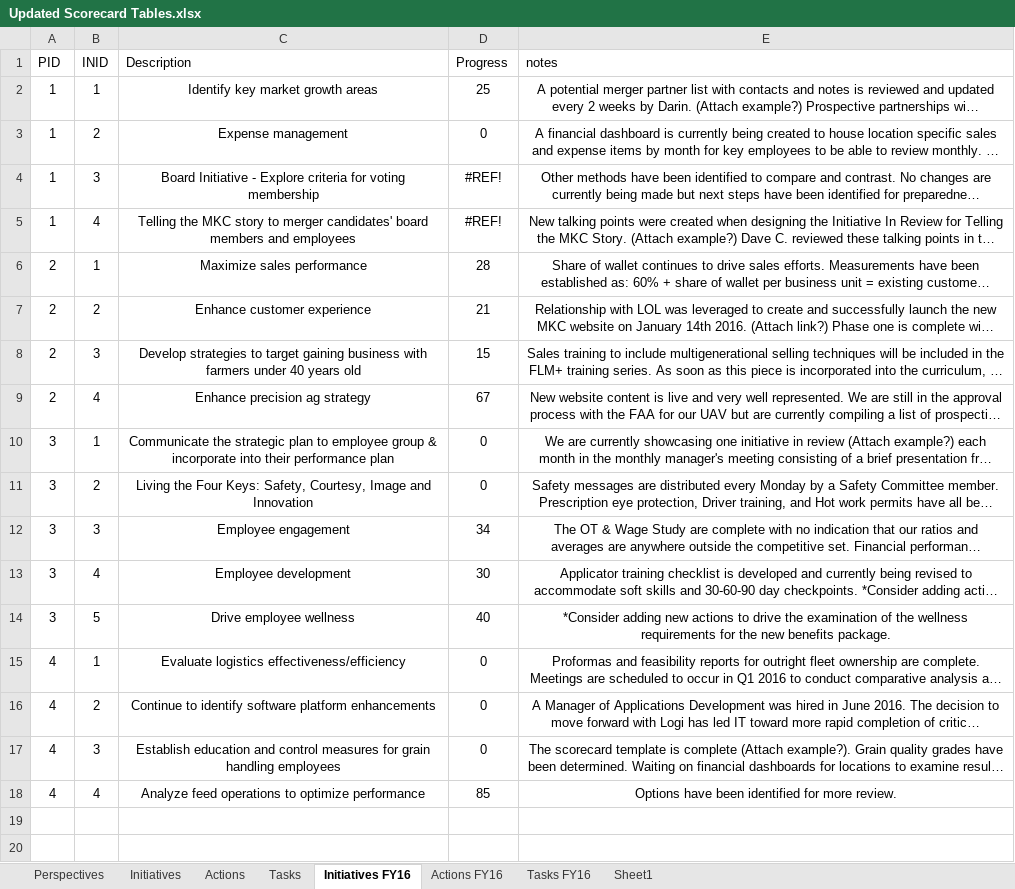
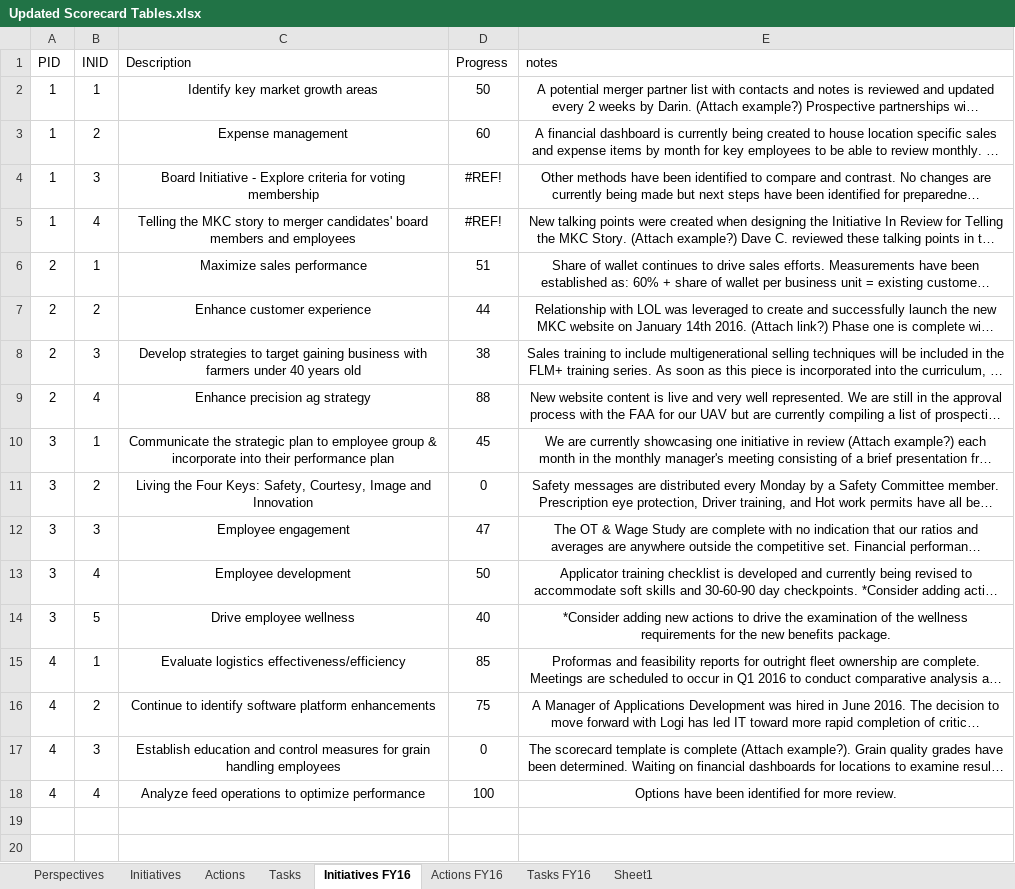
Before and after one commit to mandielyons/logi-dashboard, an Excel workbook: UploadedFiles/Updated Scorecard Tables.xlsx, sheet Initiatives FY16, drawn as a sheet; only a part is shown; long unchanged cells end in …; values as stored, in another font and other column widths than the file's, no borders; conditional formats and table styles not drawn; the diff names each change by its address in the sheet, - before the commit and + after, or states it on an @@ line.

```diff
--- a/UploadedFiles/Updated Scorecard Tables.xlsx (sheet Initiatives FY16)
+++ b/UploadedFiles/Updated Scorecard Tables.xlsx (sheet Initiatives FY16)
-D2 (Progress): 25
+D2 (Progress): 50
-D3 (Progress): 0
+D3 (Progress): 60
-D6 (Progress): 28
+D6 (Progress): 51
-D7 (Progress): 21
+D7 (Progress): 44
-D8 (Progress): 15
+D8 (Progress): 38
-D9 (Progress): 67
+D9 (Progress): 88
-D10 (Progress): 0
+D10 (Progress): 45
-D12 (Progress): 34
+D12 (Progress): 47
-D13 (Progress): 30
+D13 (Progress): 50
-D15 (Progress): 0
+D15 (Progress): 85
-D16 (Progress): 0
+D16 (Progress): 75
-D18 (Progress): 85
+D18 (Progress): 100
```
Also changed, not shown: sheet Tasks, sheet Actions, sheet Actions FY16, sheet Initiatives, sheet Perspectives, formulas that keep their value, UploadedFiles/LocationData.xlsx, 6 other files.
